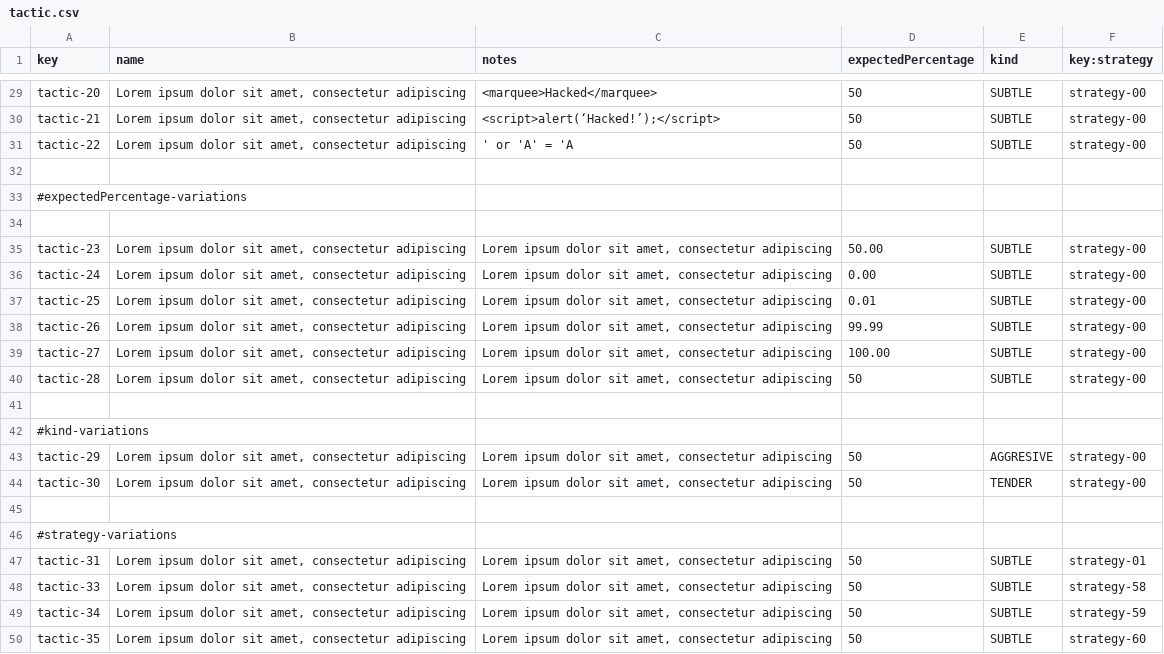
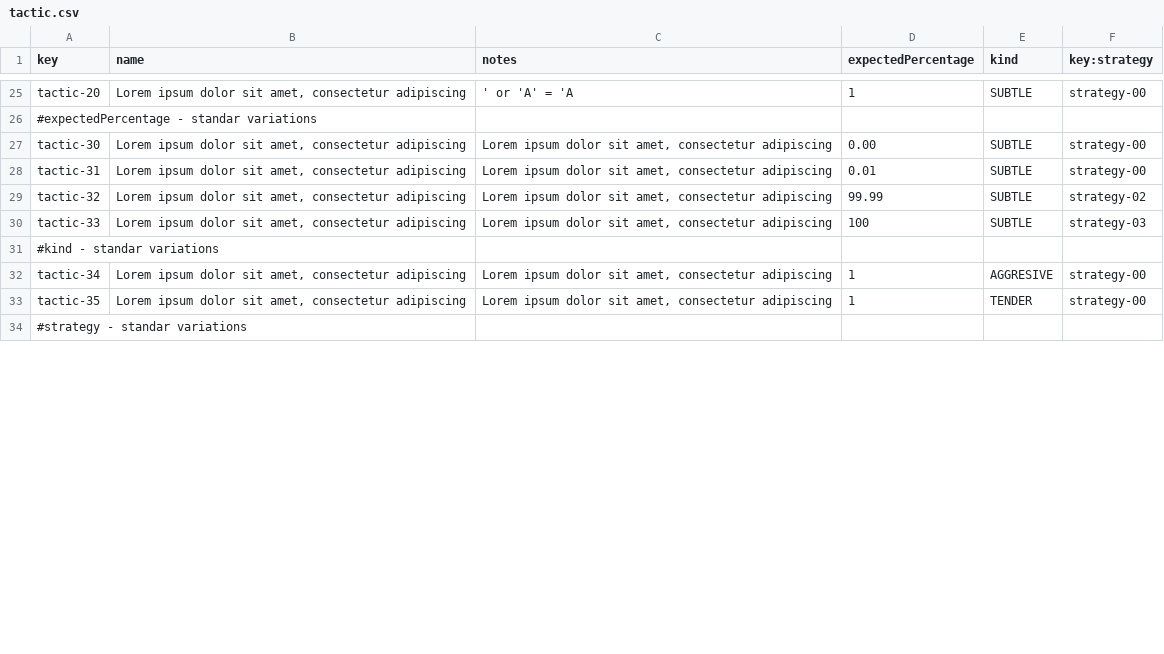
Before and after one commit to ivafrurai/Acme-Starters-C, a CSV file: src/main/resources/WEB-INF/data/sample/batch-01/tactic.csv, drawn as a sheet; only a part is shown, gaps mark what is left out; removed rows and columns are numbered as before the commit, all else as after; the diff covers the shown part only; the diff names each change by its address in the sheet, - before the commit and + after, or states it on an @@ line.

```diff
--- a/src/main/resources/WEB-INF/data/sample/batch-01/tactic.csv
+++ b/src/main/resources/WEB-INF/data/sample/batch-01/tactic.csv
-C25 (notes): <marquee>Hacked</marquee>
+C25 (notes): ' or 'A' = 'A
-D25 (expectedPercentage): 50
+D25 (expectedPercentage): 1
-row 30: tactic-21 | Lorem ipsum dolor sit amet, consectetur adipiscing | <script>alert(‘Hacked!’);</script> | 50 | SUBTLE | strategy-00
-row 31: tactic-22 | Lorem ipsum dolor sit amet, consectetur adipiscing | ' or 'A' = 'A | 50 | SUBTLE | strategy-00
-row 32: (empty)
-A26 (key): #expectedPercentage-variations
+A26 (key): #expectedPercentage - standar variations
-row 34: (empty)
-row 35: tactic-23 | Lorem ipsum dolor sit amet, consectetur adipiscing | Lorem ipsum dolor sit amet, consectetur adipiscing | 50.00 | SUBTLE | strategy-00
-row 36: tactic-24 | Lorem ipsum dolor sit amet, consectetur adipiscing | Lorem ipsum dolor sit amet, consectetur adipiscing | 0.00 | SUBTLE | strategy-00
-row 37: tactic-25 | Lorem ipsum dolor sit amet, consectetur adipiscing | Lorem ipsum dolor sit amet, consectetur adipiscing | 0.01 | SUBTLE | strategy-00
-row 38: tactic-26 | Lorem ipsum dolor sit amet, consectetur adipiscing | Lorem ipsum dolor sit amet, consectetur adipiscing | 99.99 | SUBTLE | strategy-00
-row 39: tactic-27 | Lorem ipsum dolor sit amet, consectetur adipiscing | Lorem ipsum dolor sit amet, consectetur adipiscing | 100.00 | SUBTLE | strategy-00
-row 40: tactic-28 | Lorem ipsum dolor sit amet, consectetur adipiscing | Lorem ipsum dolor sit amet, consectetur adipiscing | 50 | SUBTLE | strategy-00
-row 41: (empty)
-row 42: #kind-variations
-row 43: tactic-29 | Lorem ipsum dolor sit amet, consectetur adipiscing | Lorem ipsum dolor sit amet, consectetur adipiscing | 50 | AGGRESIVE | strategy-00
-D27 (expectedPercentage): 50
+D27 (expectedPercentage): 0.00
-E27 (kind): TENDER
+E27 (kind): SUBTLE
-row 45: (empty)
-row 46: #strategy-variations
-D28 (expectedPercentage): 50
+D28 (expectedPercentage): 0.01
-F28 (key:strategy): strategy-01
+F28 (key:strategy): strategy-00
+row 29: tactic-32 | Lorem ipsum dolor sit amet, consectetur adipiscing | Lorem ipsum dolor sit amet, consectetur adipiscing | 99.99 | SUBTLE | strategy-02
-D30 (expectedPercentage): 50
+D30 (expectedPercentage): 100
-F30 (key:strategy): strategy-58
+F30 (key:strategy): strategy-03
+row 31: #kind - standar variations
-D32:D33 (expectedPercentage): 50
+D32:D33 (expectedPercentage): 1
-E32 (kind): SUBTLE
+E32 (kind): AGGRESIVE
-F32 (key:strategy): strategy-59
+F32 (key:strategy): strategy-00
-E33 (kind): SUBTLE
+E33 (kind): TENDER
-F33 (key:strategy): strategy-60
+F33 (key:strategy): strategy-00
+row 34: #strategy - standar variations
```
Also changed, not shown: 5 added rows, 5 removed rows and 48 edited cells elsewhere in this file, 10 other files.
